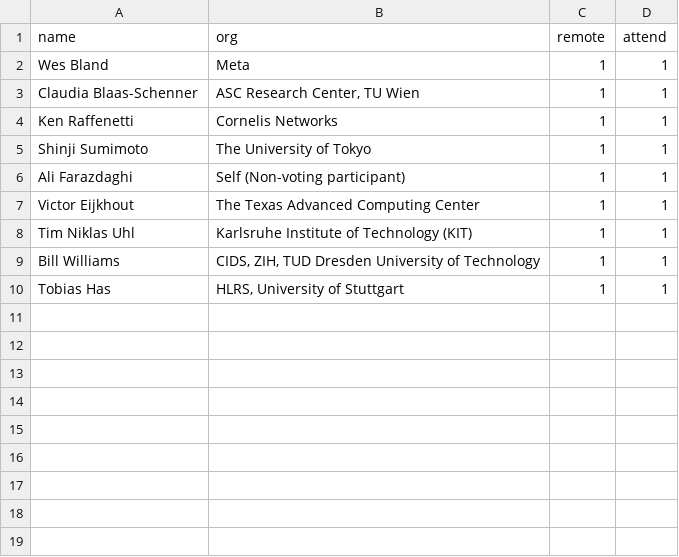
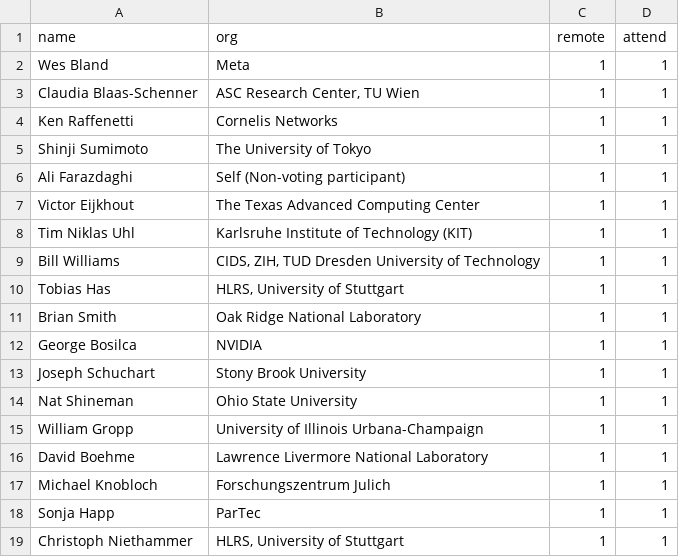
Before and after one commit to mpi-forum/mpi-forum.github.io, a CSV file: _data/meetings/2026/12/attendance.csv, drawn as a sheet.

Commit message:
Update 2026-12 attendance from registration sheet

```diff
--- a/_data/meetings/2026/12/attendance.csv
+++ b/_data/meetings/2026/12/attendance.csv
@@ -10 +10,10 @@
 "Tobias Has","HLRS, University of Stuttgart","1","1"
+"Brian Smith","Oak Ridge National Laboratory","1","1"
+"George Bosilca","NVIDIA","1","1"
+"Joseph Schuchart","Stony Brook University","1","1"
+"Nat Shineman","Ohio State University","1","1"
+"William Gropp","University of Illinois Urbana-Champaign","1","1"
+"David Boehme","Lawrence Livermore National Laboratory","1","1"
+"Michael Knobloch","Forschungszentrum Julich","1","1"
+"Sonja Happ","ParTec","1","1"
+"Christoph Niethammer","HLRS, University of Stuttgart","1","1"
```
